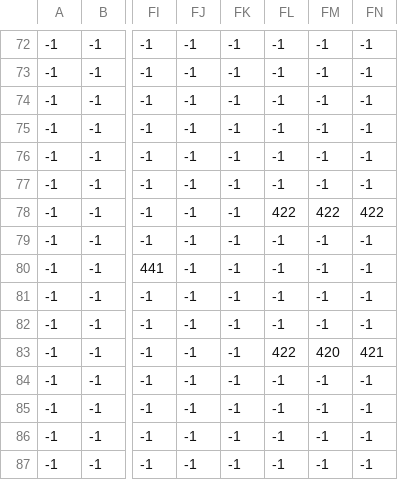
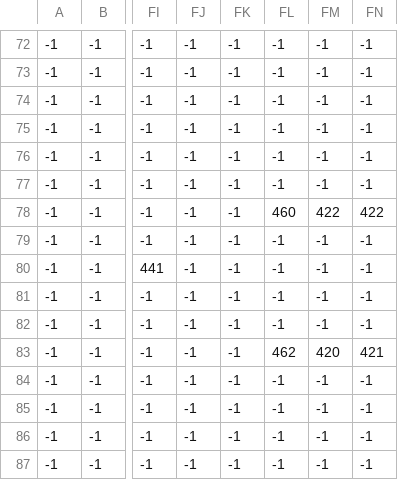
Before and after one commit to nlalert/FinalComGame, a CSV file: Data/Level_1/Level_1_ForeGround.csv, drawn as a sheet; only a part is shown, gaps mark what is left out; the diff names each change by its address in the sheet, - before the commit and + after, or states it on an @@ line.

```diff
--- a/Data/Level_1/Level_1_ForeGround.csv
+++ b/Data/Level_1/Level_1_ForeGround.csv
-FL78: 422
+FL78: 460
-FL83: 422
+FL83: 462
```
Also changed, not shown: 6 other files.
